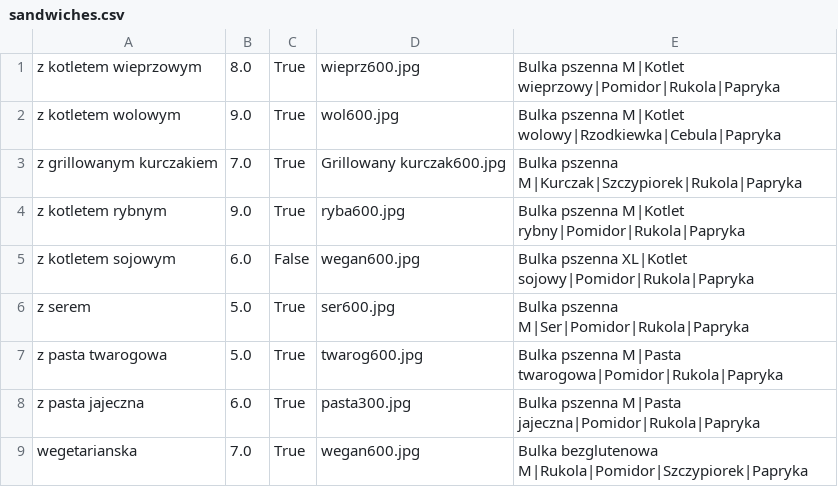
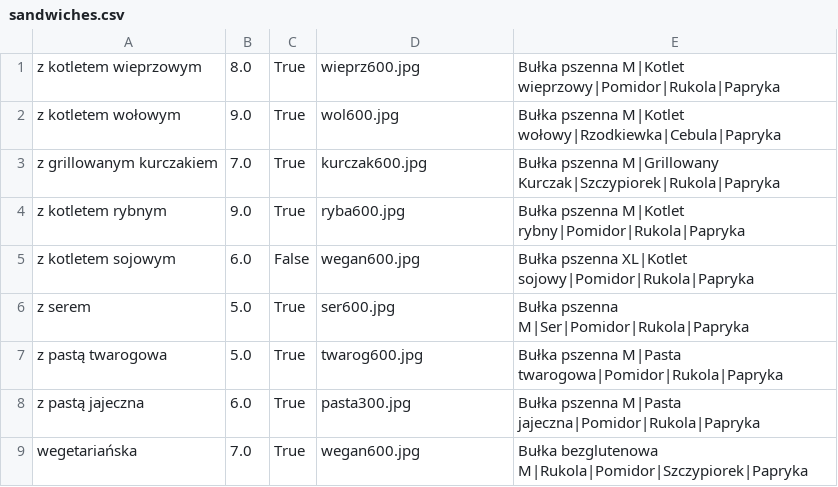
Before and after one commit to ork-a/pan_kanapka, a CSV file: PanKanapka/doc/demo_data_in_csv/sandwiches.csv, drawn as a sheet.

```diff
--- a/PanKanapka/doc/demo_data_in_csv/sandwiches.csv
+++ b/PanKanapka/doc/demo_data_in_csv/sandwiches.csv
@@ -1,9 +1,9 @@
-z kotletem wieprzowym,8.0,True,wieprz600.jpg,Bulka pszenna M|Kotlet wieprzowy|Pomidor|Rukola|Papryka
-z kotletem wolowym,9.0,True,wol600.jpg,Bulka pszenna M|Kotlet wolowy|Rzodkiewka|Cebula|Papryka
-z grillowanym kurczakiem,7.0,True,Grillowany kurczak600.jpg,Bulka pszenna M|Kurczak|Szczypiorek|Rukola|Papryka
-z kotletem rybnym,9.0,True,ryba600.jpg,Bulka pszenna M|Kotlet rybny|Pomidor|Rukola|Papryka
-z kotletem sojowym,6.0,False,wegan600.jpg,Bulka pszenna XL|Kotlet sojowy|Pomidor|Rukola|Papryka
-z serem,5.0,True,ser600.jpg,Bulka pszenna M|Ser|Pomidor|Rukola|Papryka
-z pasta twarogowa,5.0,True,twarog600.jpg,Bulka pszenna M|Pasta twarogowa|Pomidor|Rukola|Papryka
-z pasta jajeczna,6.0,True,pasta300.jpg,Bulka pszenna M|Pasta jajeczna|Pomidor|Rukola|Papryka
-wegetarianska,7.0,True,wegan600.jpg,Bulka bezglutenowa M|Rukola|Pomidor|Szczypiorek|Papryka
+z kotletem wieprzowym,8.0,True,wieprz600.jpg,Bułka pszenna M|Kotlet wieprzowy|Pomidor|Rukola|Papryka
+z kotletem wołowym,9.0,True,wol600.jpg,Bułka pszenna M|Kotlet wołowy|Rzodkiewka|Cebula|Papryka
+z grillowanym kurczakiem,7.0,True,kurczak600.jpg,Bułka pszenna M|Grillowany Kurczak|Szczypiorek|Rukola|Papryka
+z kotletem rybnym,9.0,True,ryba600.jpg,Bułka pszenna M|Kotlet rybny|Pomidor|Rukola|Papryka
+z kotletem sojowym,6.0,False,wegan600.jpg,Bułka pszenna XL|Kotlet sojowy|Pomidor|Rukola|Papryka
+z serem,5.0,True,ser600.jpg,Bułka pszenna M|Ser|Pomidor|Rukola|Papryka
+z pastą twarogowa,5.0,True,twarog600.jpg,Bułka pszenna M|Pasta twarogowa|Pomidor|Rukola|Papryka
+z pastą jajeczna,6.0,True,pasta300.jpg,Bułka pszenna M|Pasta jajeczna|Pomidor|Rukola|Papryka
+wegetariańska,7.0,True,wegan600.jpg,Bułka bezglutenowa M|Rukola|Pomidor|Szczypiorek|Papryka
```
Also changed, not shown: PanKanapka/doc/demo_data_in_csv/clients.csv, PanKanapka/doc/demo_data_in_csv/companies.csv, 3 other files.
